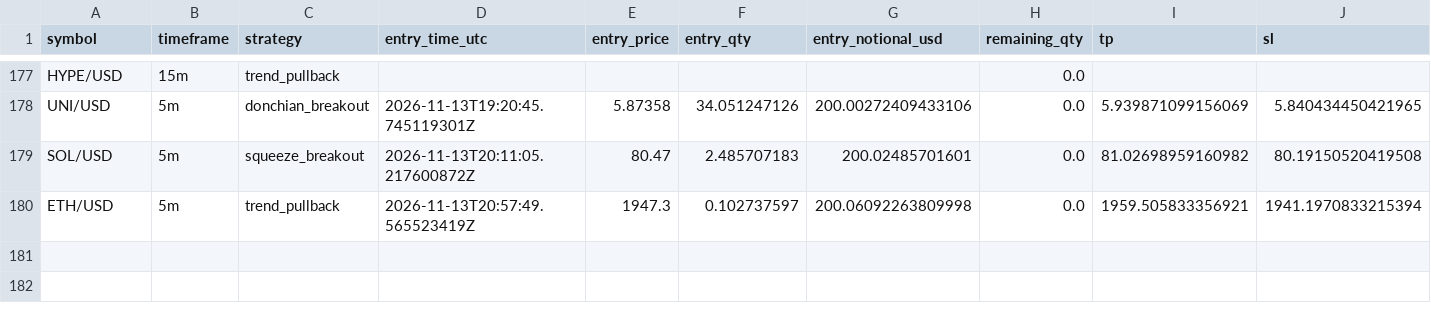
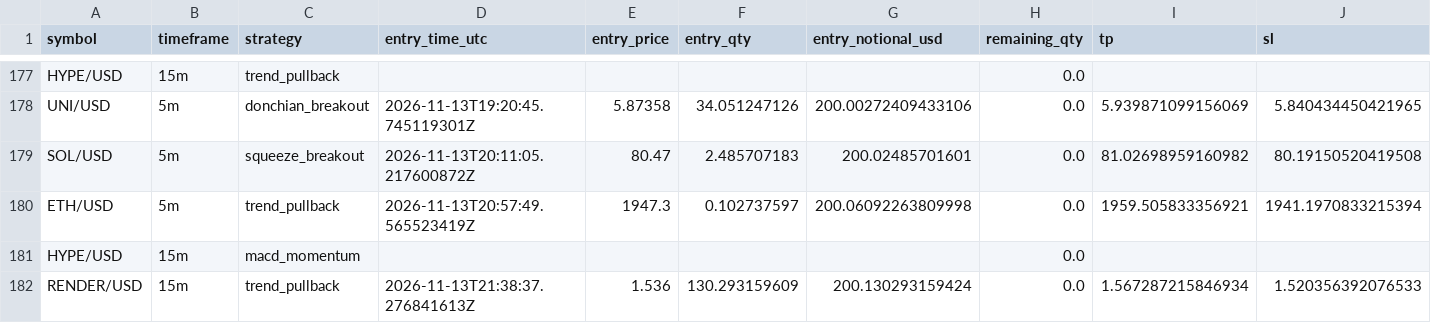
Before and after one commit to Rand0mUs3r-afk/CryptoStrategyLab, a CSV file: closed_trades.csv, drawn as a sheet; only a part is shown, gaps mark what is left out; rows hold the shown columns only; the diff names each change by its address in the sheet, - before the commit and + after, or states it on an @@ line.

```diff
--- a/closed_trades.csv
+++ b/closed_trades.csv
+row 181: HYPE/USD | 15m | macd_momentum |  |  |  |  | 0.0
+row 182: RENDER/USD | 15m | trend_pullback | 2026-11-13T21:38:37.276841613Z | 1.536 | 130.293159609 | 200.130293159424 | 0.0 | 1.567287215846934 | 1.520356392076533
```
Also changed, not shown: entry_decisions.csv, open_positions.csv, 10 other files.
